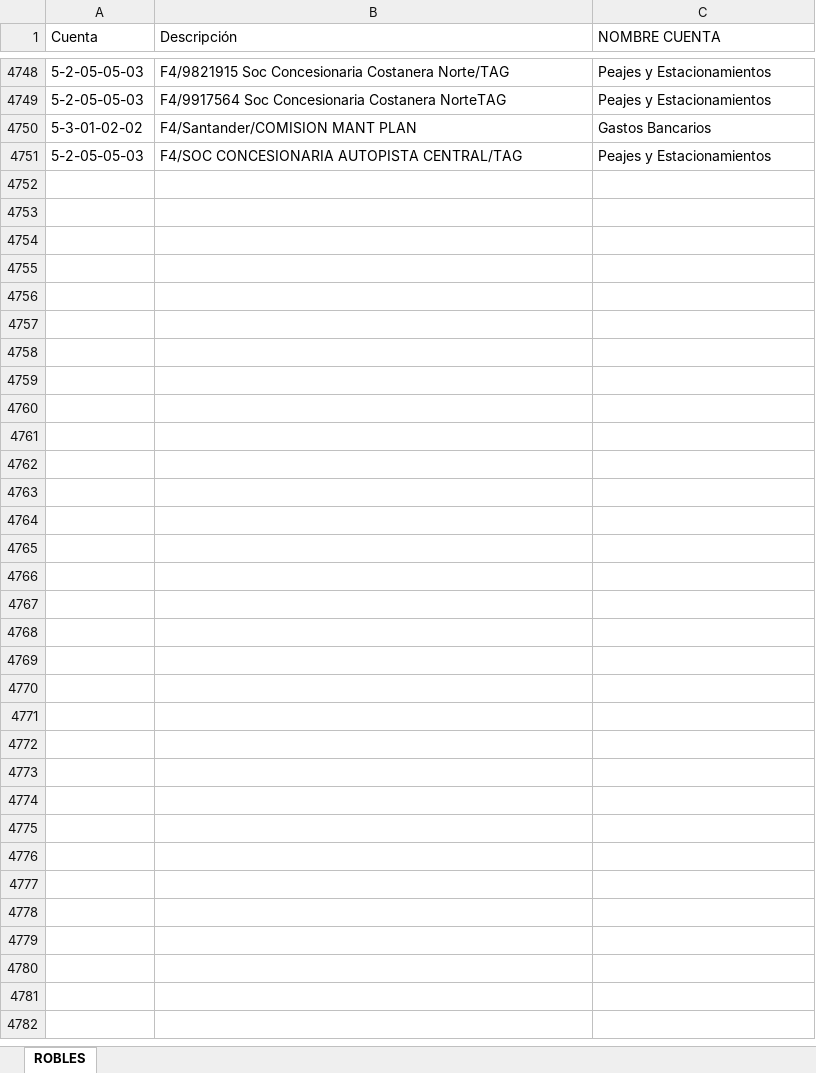
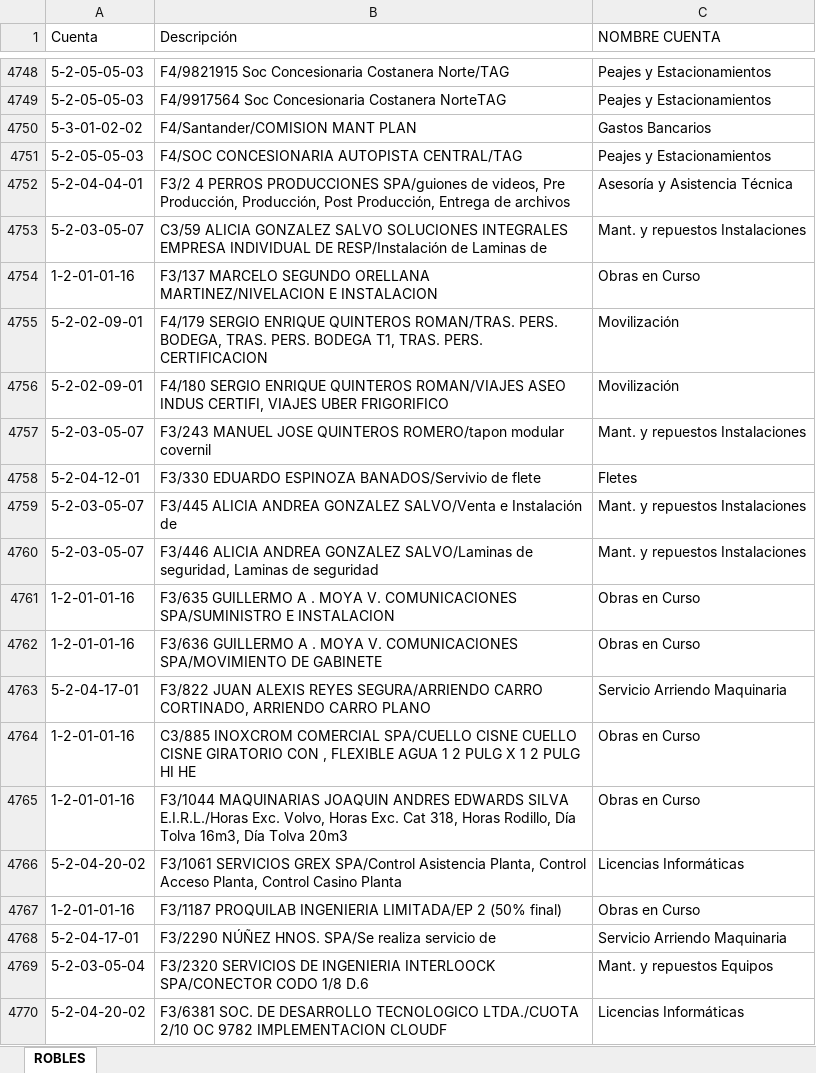
Before and after one commit to cimax123/prueba, an Excel workbook: datos_empresas/LOS ROBLES.xlsx, sheet ROBLES, drawn as a sheet; only a part is shown, gaps mark what is left out; values as stored, in another font and other column widths than the file's, no borders; the diff covers the shown part only; the diff names each change by its address in the sheet, - before the commit and + after, or states it on an @@ line.

Commit message:
Add files via upload

```diff
--- a/datos_empresas/LOS ROBLES.xlsx (sheet ROBLES)
+++ b/datos_empresas/LOS ROBLES.xlsx (sheet ROBLES)
+row 4752: 5-2-04-04-01 | F3/2 4 PERROS PRODUCCIONES SPA/guiones de videos, Pre Producción, Producción, Post Producción, Entrega de archivos | Asesoría y Asistencia Técnica
+row 4753: 5-2-03-05-07 | C3/59 ALICIA GONZALEZ SALVO SOLUCIONES INTEGRALES EMPRESA INDIVIDUAL DE RESP/Instalación de Laminas de | Mant. y repuestos Instalaciones
+row 4754: 1-2-01-01-16 | F3/137 MARCELO SEGUNDO ORELLANA MARTINEZ/NIVELACION E INSTALACION | Obras en Curso
+row 4755: 5-2-02-09-01 | F4/179 SERGIO ENRIQUE QUINTEROS ROMAN/TRAS. PERS. BODEGA, TRAS. PERS. BODEGA T1, TRAS. PERS. CERTIFICACION | Movilización
+row 4756: 5-2-02-09-01 | F4/180 SERGIO ENRIQUE QUINTEROS ROMAN/VIAJES ASEO INDUS CERTIFI, VIAJES UBER FRIGORIFICO | Movilización
+row 4757: 5-2-03-05-07 | F3/243 MANUEL JOSE QUINTEROS ROMERO/tapon modular covernil | Mant. y repuestos Instalaciones
+row 4758: 5-2-04-12-01 | F3/330 EDUARDO ESPINOZA BANADOS/Servivio de flete | Fletes
+row 4759: 5-2-03-05-07 | F3/445 ALICIA ANDREA GONZALEZ SALVO/Venta e Instalación de | Mant. y repuestos Instalaciones
+row 4760: 5-2-03-05-07 | F3/446 ALICIA ANDREA GONZALEZ SALVO/Laminas de seguridad, Laminas de seguridad | Mant. y repuestos Instalaciones
+row 4761: 1-2-01-01-16 | F3/635 GUILLERMO A . MOYA V. COMUNICACIONES SPA/SUMINISTRO E INSTALACION | Obras en Curso
+row 4762: 1-2-01-01-16 | F3/636 GUILLERMO A . MOYA V. COMUNICACIONES SPA/MOVIMIENTO DE GABINETE | Obras en Curso
+row 4763: 5-2-04-17-01 | F3/822 JUAN ALEXIS REYES SEGURA/ARRIENDO CARRO CORTINADO, ARRIENDO CARRO PLANO | Servicio Arriendo Maquinaria
+row 4764: 1-2-01-01-16 | C3/885 INOXCROM COMERCIAL SPA/CUELLO CISNE CUELLO CISNE GIRATORIO CON , FLEXIBLE AGUA 1 2 PULG X 1 2 PULG HI HE | Obras en Curso
+row 4765: 1-2-01-01-16 | F3/1044 MAQUINARIAS JOAQUIN ANDRES EDWARDS SILVA E.I.R.L./Horas Exc. Volvo, Horas Exc. Cat 318, Horas Rodillo, Día Tolva 16m3, Día Tolva 20m3 | Obras en Curso
+row 4766: 5-2-04-20-02 | F3/1061 SERVICIOS GREX SPA/Control Asistencia Planta, Control Acceso Planta, Control Casino Planta | Licencias Informáticas
+row 4767: 1-2-01-01-16 | F3/1187 PROQUILAB INGENIERIA LIMITADA/EP 2 (50% final) | Obras en Curso
+row 4768: 5-2-04-17-01 | F3/2290 NÚÑEZ HNOS. SPA/Se realiza servicio de | Servicio Arriendo Maquinaria
+row 4769: 5-2-03-05-04 | F3/2320 SERVICIOS DE INGENIERIA INTERLOOCK SPA/CONECTOR CODO 1/8 D.6 | Mant. y repuestos Equipos
+row 4770: 5-2-04-20-02 | F3/6381 SOC. DE DESARROLLO TECNOLOGICO LTDA./CUOTA 2/10 OC 9782 IMPLEMENTACION CLOUDF | Licencias Informáticas
```
Also changed, not shown: 32 added rows elsewhere in this sheet.
